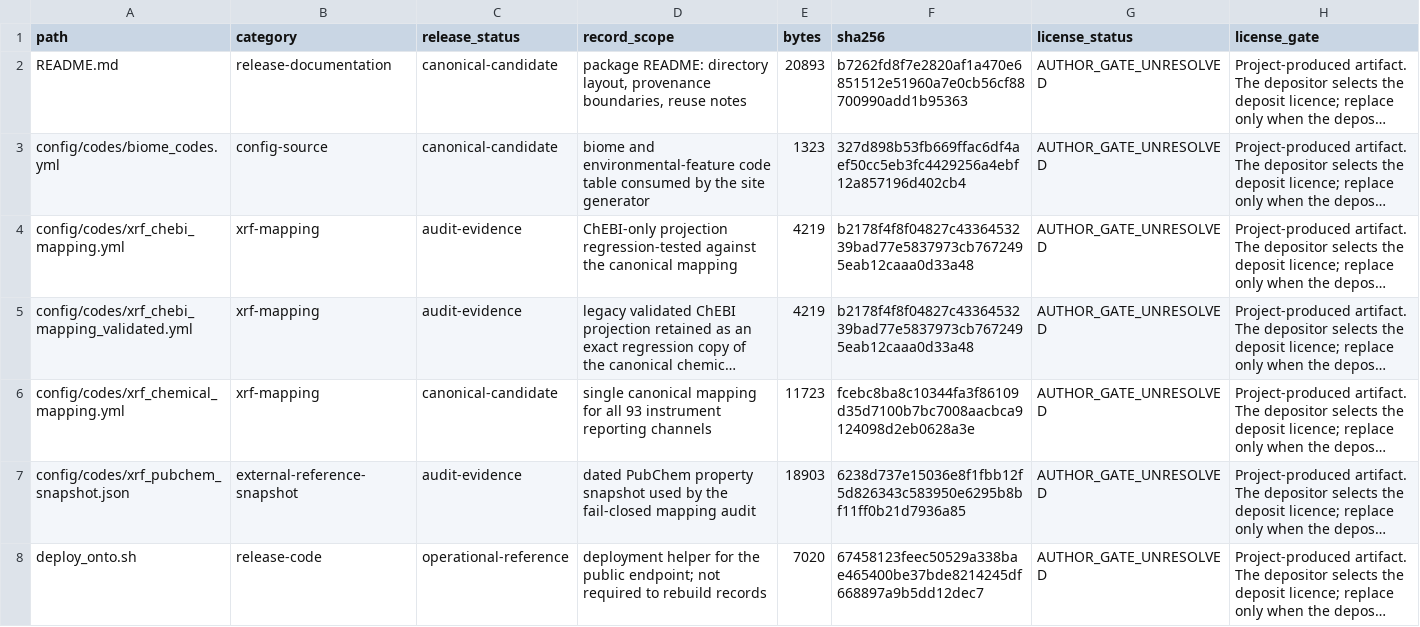
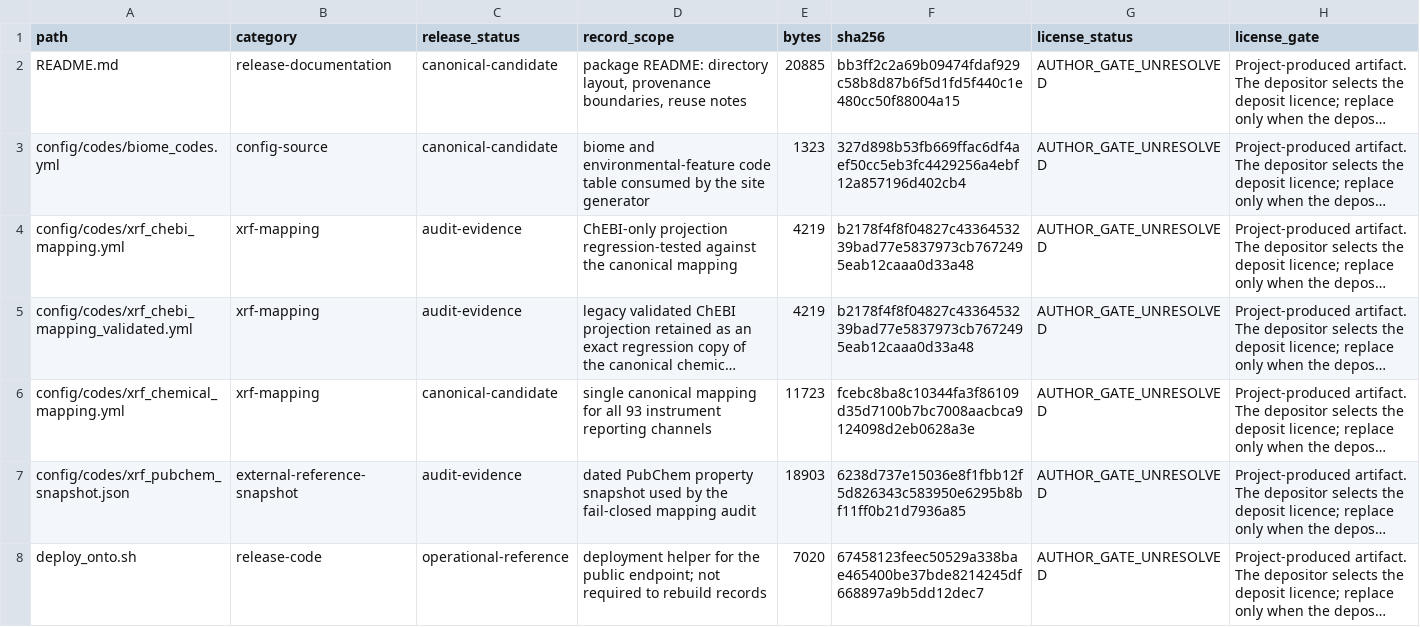
Before and after one commit to bio-ontology-research-group/empty-quarter-ecology-data, a TSV file: PRE_RELEASE_MANIFEST.tsv, drawn as a sheet; only a part is shown; long unchanged cells end in …; the diff covers the shown part only; the diff names each change by its address in the sheet, - before the commit and + after, or states it on an @@ line.

```diff
--- a/PRE_RELEASE_MANIFEST.tsv
+++ b/PRE_RELEASE_MANIFEST.tsv
-E2 (bytes): 20893
+E2 (bytes): 20885
-F2 (sha256): b7262fd8f7e2820af1a470e6851512e51960a7e0cb56cf88700990add1b95363
+F2 (sha256): bb3ff2c2a69b09474fdaf929c58b8d87b6f5d1fd5f440c1e480cc50f88004a15
```
Also changed, not shown: 7 edited cells elsewhere in this file, FILE_MANIFEST.tsv, workflow/analysis_manifest.tsv, 15 other files.
